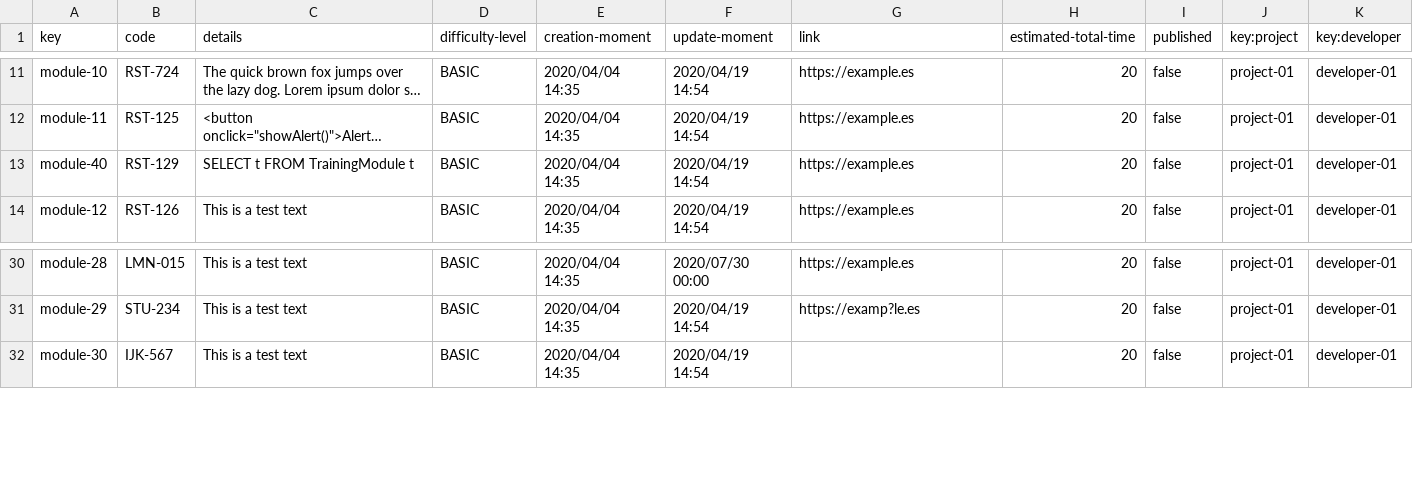
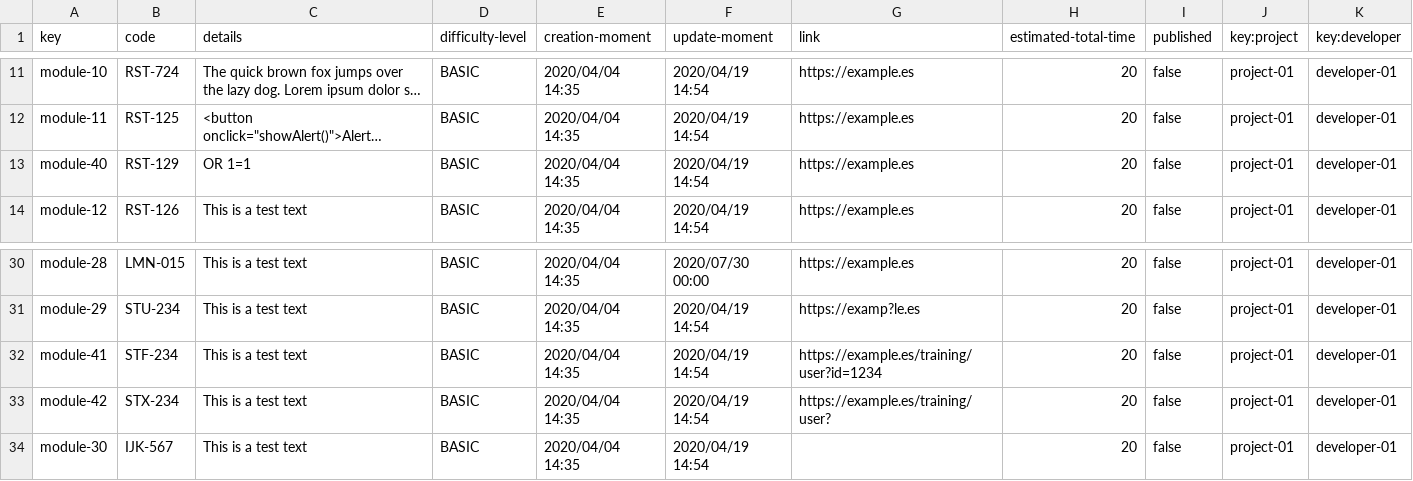
Before and after one commit to rafcasceb/Acme-SF-D04, a CSV file: src/main/webapp/WEB-INF/resources/sample-data/training-module.csv, drawn as a sheet; only a part is shown, gaps mark what is left out; long unchanged cells end in …; the diff names each change by its address in the sheet, - before the commit and + after, or states it on an @@ line.

```diff
--- a/src/main/webapp/WEB-INF/resources/sample-data/training-module.csv
+++ b/src/main/webapp/WEB-INF/resources/sample-data/training-module.csv
-C13 (details): SELECT t FROM TrainingModule t
+C13 (details): OR 1=1
+row 32: module-41 | STF-234 | This is a test text | BASIC | 2020/04/04 14:35 | 2020/04/19 14:54 | https://example.es/training/user?id=1234 | 20 | false | project-01 | developer-01
+row 33: module-42 | STX-234 | This is a test text | BASIC | 2020/04/04 14:35 | 2020/04/19 14:54 | https://example.es/training/user? | 20 | false | project-01 | developer-01
```
Also changed, not shown: src/main/webapp/WEB-INF/resources/sample-data/training-session.csv, 21 other files.
